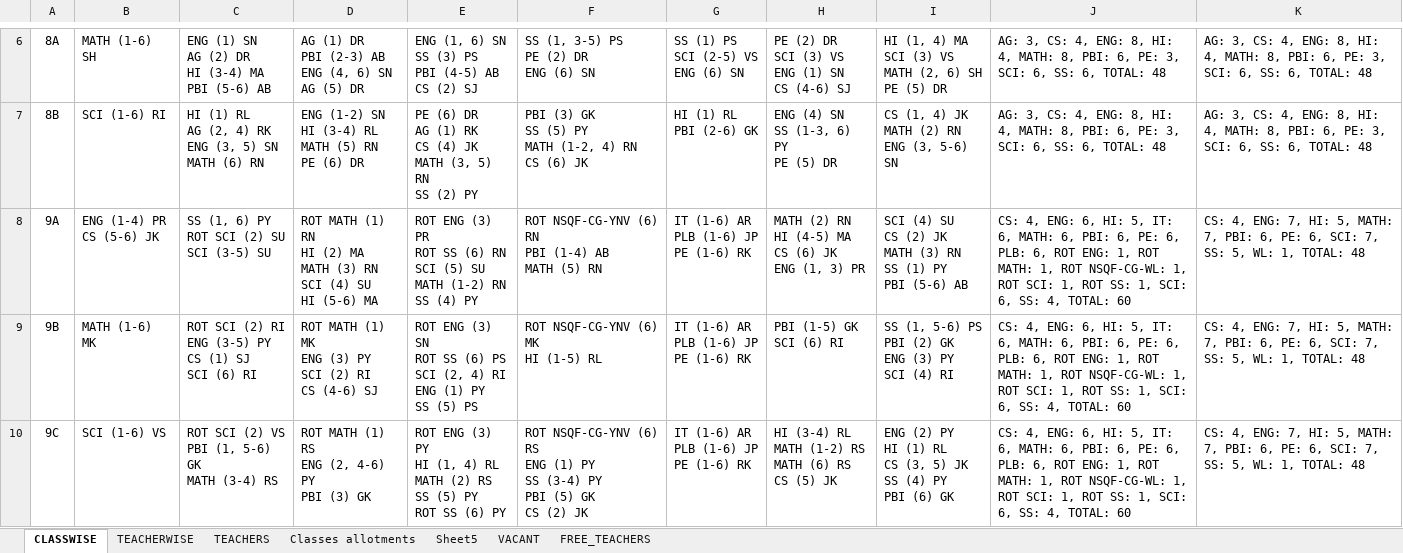
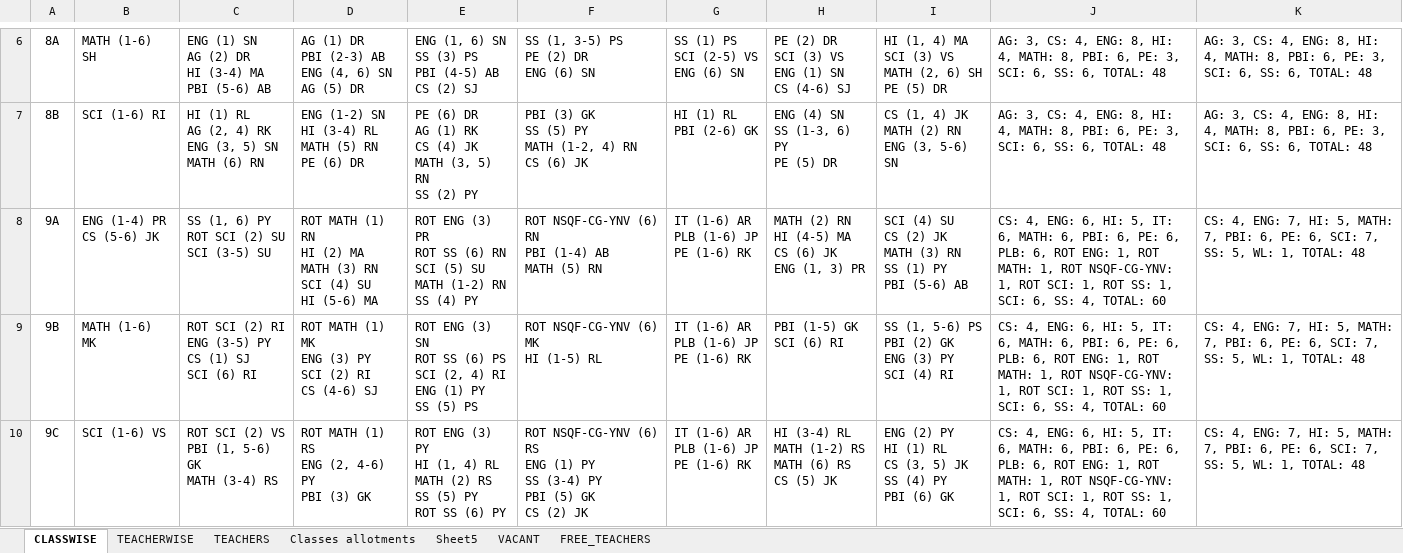
Before and after one commit to sangwal/twig, an Excel workbook: Timetable.xlsx, sheet CLASSWISE, drawn as a sheet; only a part is shown, gaps mark what is left out; values as stored, in another font and other column widths than the file's, no borders; the diff covers the shown part only; the diff names each change by its address in the sheet, - before the commit and + after, or states it on an @@ line.

```diff
--- a/Timetable.xlsx (sheet CLASSWISE)
+++ b/Timetable.xlsx (sheet CLASSWISE)
-J8:J10: …1, ROT NSQF-CG-WL: 1, ROT…
+J8:J10: …1, ROT NSQF-CG-YNV: 1, ROT…
```
Also changed, not shown: 8 edited cells elsewhere in this sheet, sheet TEACHERWISE, sheet VACANT, charts or pictures, 2 other files.
